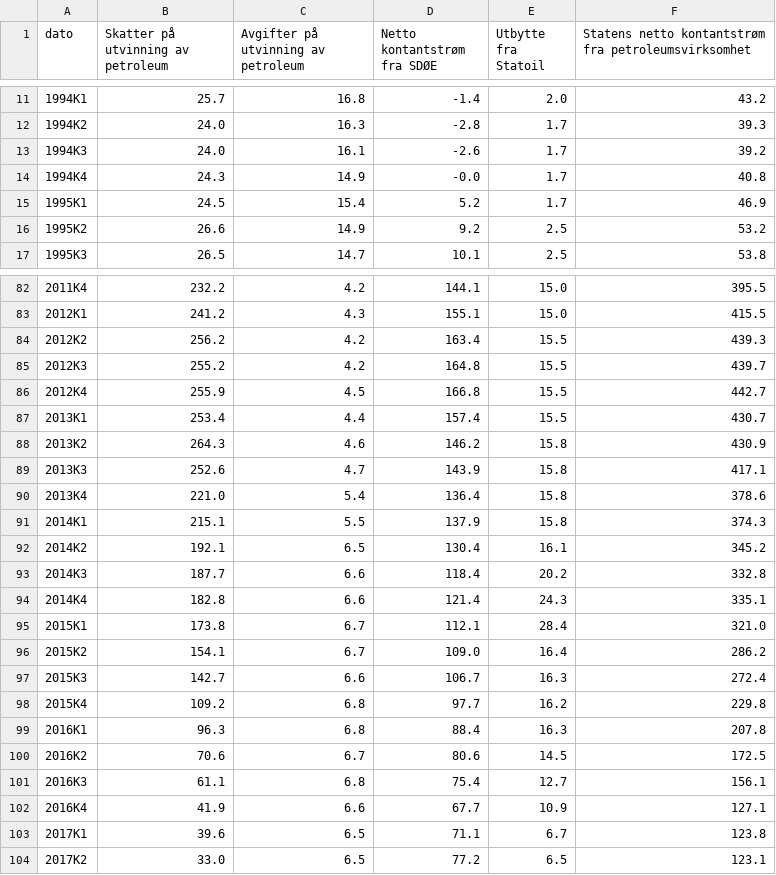
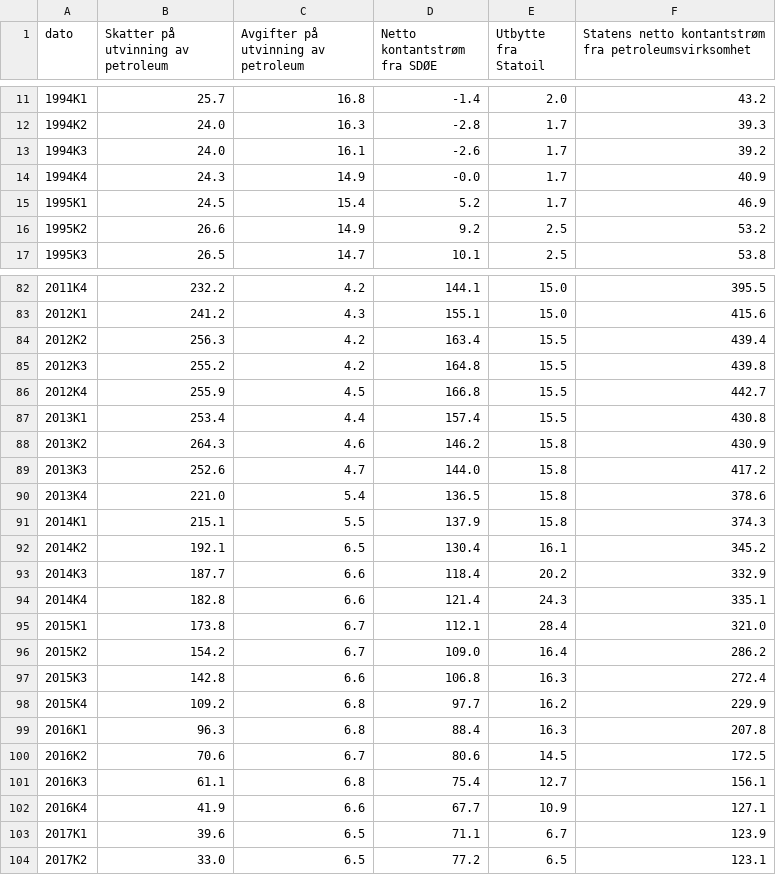
Before and after one commit to ivarref/clj-simple-chart, a CSV file: data/11013/11013-mrd-4qms-2017-NOK.csv, drawn as a sheet; only a part is shown, gaps mark what is left out; the diff covers the shown part only.

```diff
--- a/data/11013/11013-mrd-4qms-2017-NOK.csv
+++ b/data/11013/11013-mrd-4qms-2017-NOK.csv
@@ -13,3 +13,3 @@ dato,Skatter på utvinning av petroleum,Avgifter på utvinning av petroleum,Nett
 1994K3,24.0,16.1,-2.6,1.7,39.2
-1994K4,24.3,14.9,-0.0,1.7,40.8
+1994K4,24.3,14.9,-0.0,1.7,40.9
 1995K1,24.5,15.4,5.2,1.7,46.9
@@ -82,18 +82,18 @@ dato,Skatter på utvinning av petroleum,Avgifter på utvinning av petroleum,Nett
 2011K4,232.2,4.2,144.1,15.0,395.5
-2012K1,241.2,4.3,155.1,15.0,415.5
-2012K2,256.2,4.2,163.4,15.5,439.3
-2012K3,255.2,4.2,164.8,15.5,439.7
+2012K1,241.2,4.3,155.1,15.0,415.6
+2012K2,256.3,4.2,163.4,15.5,439.4
+2012K3,255.2,4.2,164.8,15.5,439.8
 2012K4,255.9,4.5,166.8,15.5,442.7
-2013K1,253.4,4.4,157.4,15.5,430.7
+2013K1,253.4,4.4,157.4,15.5,430.8
 2013K2,264.3,4.6,146.2,15.8,430.9
-2013K3,252.6,4.7,143.9,15.8,417.1
-2013K4,221.0,5.4,136.4,15.8,378.6
+2013K3,252.6,4.7,144.0,15.8,417.2
+2013K4,221.0,5.4,136.5,15.8,378.6
 2014K1,215.1,5.5,137.9,15.8,374.3
 2014K2,192.1,6.5,130.4,16.1,345.2
-2014K3,187.7,6.6,118.4,20.2,332.8
+2014K3,187.7,6.6,118.4,20.2,332.9
 2014K4,182.8,6.6,121.4,24.3,335.1
 2015K1,173.8,6.7,112.1,28.4,321.0
-2015K2,154.1,6.7,109.0,16.4,286.2
-2015K3,142.7,6.6,106.7,16.3,272.4
-2015K4,109.2,6.8,97.7,16.2,229.8
+2015K2,154.2,6.7,109.0,16.4,286.2
+2015K3,142.8,6.6,106.8,16.3,272.4
+2015K4,109.2,6.8,97.7,16.2,229.9
 2016K1,96.3,6.8,88.4,16.3,207.8
@@ -102,3 +102,3 @@ dato,Skatter på utvinning av petroleum,Avgifter på utvinning av petroleum,Nett
 2016K4,41.9,6.6,67.7,10.9,127.1
-2017K1,39.6,6.5,71.1,6.7,123.8
+2017K1,39.6,6.5,71.1,6.7,123.9
 2017K2,33.0,6.5,77.2,6.5,123.1
```
Also changed, not shown: 33 edited cells elsewhere in this file, 3 other files.
